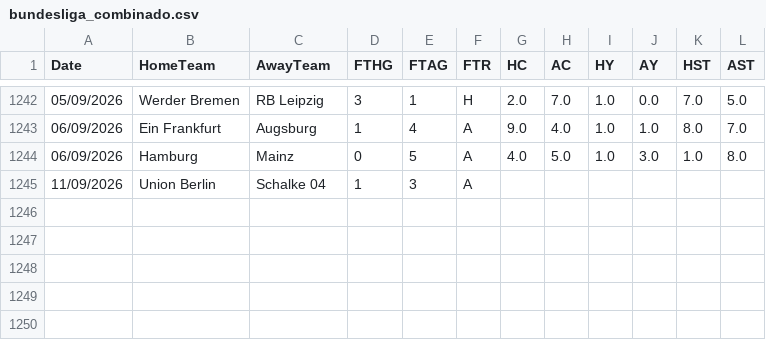
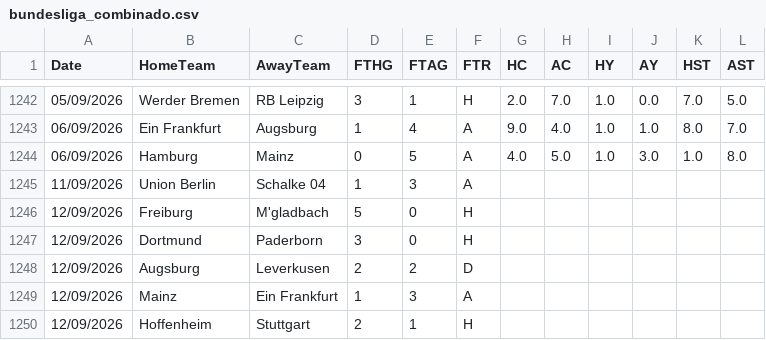
Before and after one commit to hectormera4-dotcom/premier-picks, a CSV file: bundesliga_combinado.csv, drawn as a sheet; only a part is shown, gaps mark what is left out; the diff names each change by its address in the sheet, - before the commit and + after, or states it on an @@ line.

```diff
--- a/bundesliga_combinado.csv
+++ b/bundesliga_combinado.csv
+row 1246: 12/09/2026 | Freiburg | M'gladbach | 5 | 0 | H
+row 1247: 12/09/2026 | Dortmund | Paderborn | 3 | 0 | H
+row 1248: 12/09/2026 | Augsburg | Leverkusen | 2 | 2 | D
+row 1249: 12/09/2026 | Mainz | Ein Frankfurt | 1 | 3 | A
+row 1250: 12/09/2026 | Hoffenheim | Stuttgart | 2 | 1 | H
```
Also changed, not shown: championship_combinado.csv, la_liga_combinado.csv, 1 other file.
